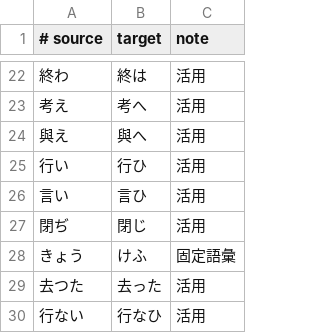
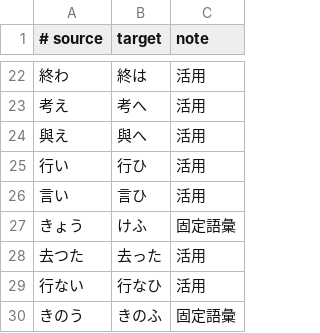
Before and after one commit to c4se-jp/segzi-tools, a TSV file: dic/kana_replacements.tsv, drawn as a sheet; only a part is shown, gaps mark what is left out; the shorter side is filled out with more unchanged rows; the diff names each change by its address in the sheet, - before the commit and + after, or states it on an @@ line.

Commit message:
閉づ (閉ぢる)

```diff
--- a/dic/kana_replacements.tsv
+++ b/dic/kana_replacements.tsv
-row 27: 閉ぢ | 閉じ | 活用
```
